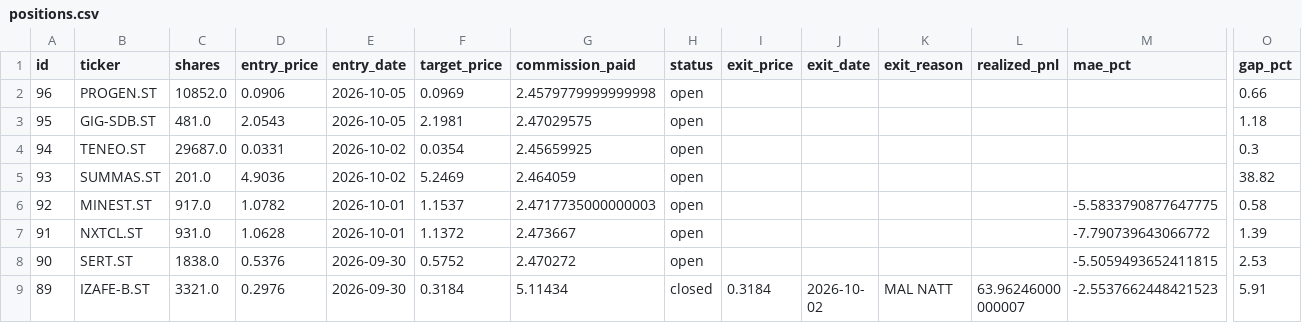
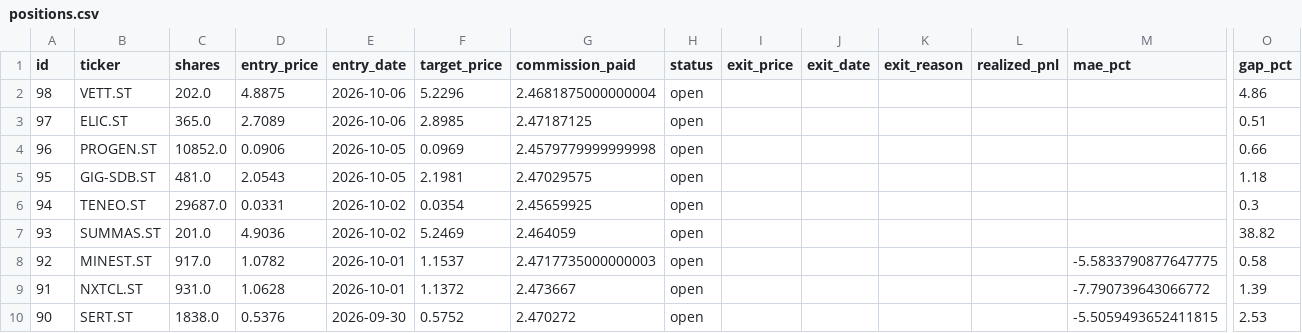
Before and after one commit to benjaminneilan16/small-cap, a CSV file: reports/positions.csv, drawn as a sheet; only a part is shown, gaps mark what is left out; the shorter side is filled out with more unchanged rows; rows hold the shown columns only; the diff names each change by its address in the sheet, - before the commit and + after, or states it on an @@ line.

```diff
--- a/reports/positions.csv
+++ b/reports/positions.csv
+row 2: 98 | VETT.ST | 202.0 | 4.8875 | 2026-10-06 | 5.2296 | 2.4681875000000004 | open |  |  |  |  |  | 4.86
+row 3: 97 | ELIC.ST | 365.0 | 2.7089 | 2026-10-06 | 2.8985 | 2.47187125 | open |  |  |  |  |  | 0.51
```
Also changed, not shown: reports/orders.csv, 2 other files.
